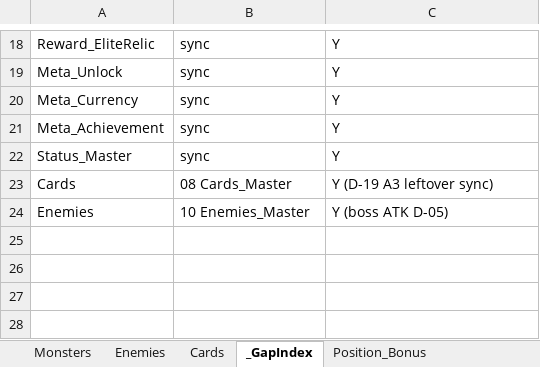
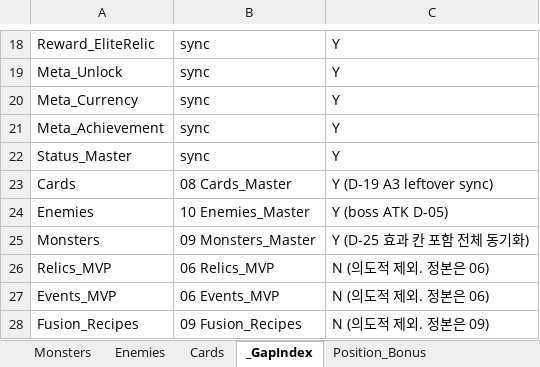
Before and after one commit to guswnstjr125/game, an Excel workbook: docs/design/다크레기온_마스터통합.xlsx, sheet _GapIndex, drawn as a sheet; only a part is shown, gaps mark what is left out; values as stored, in another font and other column widths than the file's, no borders; the diff names each change by its address in the sheet, - before the commit and + after, or states it on an @@ line.

```diff
--- a/docs/design/다크레기온_마스터통합.xlsx (sheet _GapIndex)
+++ b/docs/design/다크레기온_마스터통합.xlsx (sheet _GapIndex)
+row 25: Monsters | 09 Monsters_Master | Y (D-25 효과 칸 포함 전체 동기화)
+row 26: Relics_MVP | 06 Relics_MVP | N (의도적 제외. 정본은 06)
+row 27: Events_MVP | 06 Events_MVP | N (의도적 제외. 정본은 06)
+row 28: Fusion_Recipes | 09 Fusion_Recipes | N (의도적 제외. 정본은 09)
```
Also changed, not shown: sheet Monsters, docs/design/09_몬스터_바이블.xlsx, 3 other files.
